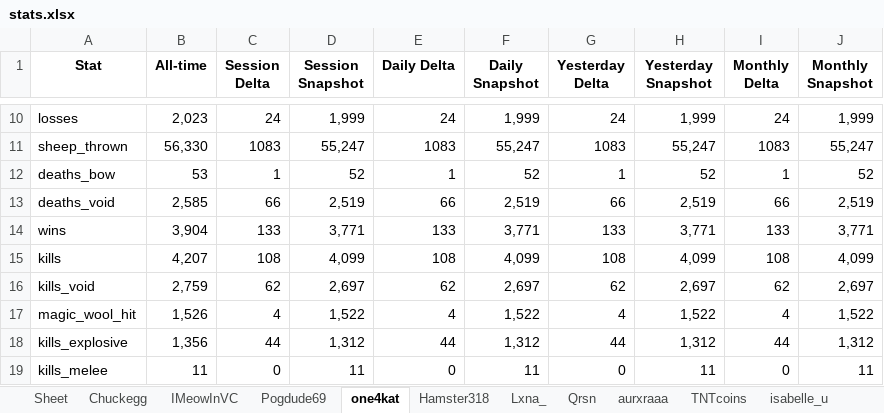
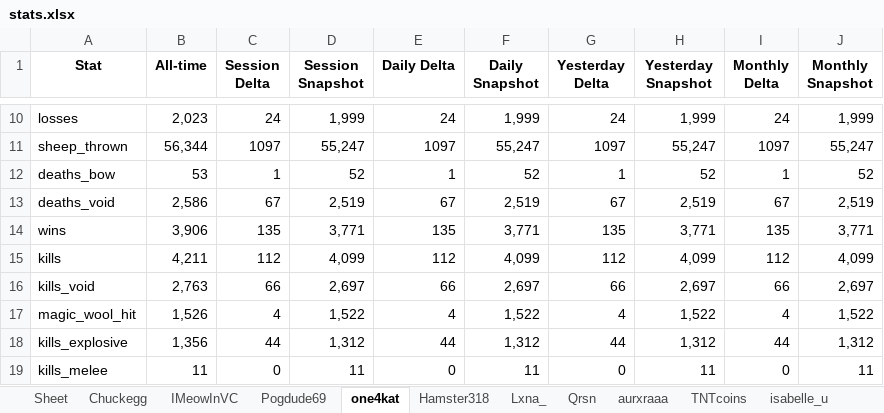
Before and after one commit to Felix2180/Sheep-wars-bot-api, an Excel workbook: stats.xlsx, sheet one4kat, drawn as a sheet; only a part is shown, gaps mark what is left out; values as stored, in another font and other column widths than the file's, no borders; the diff covers the shown part only; the diff names each change by its address in the sheet, - before the commit and + after, or states it on an @@ line.

```diff
--- a/stats.xlsx (sheet one4kat)
+++ b/stats.xlsx (sheet one4kat)
-B11 (All-time): 56,330
+B11 (All-time): 56,344
-C11 (Session Delta): 1083
+C11 (Session Delta): 1097
-E11 (Daily Delta): 1083
+E11 (Daily Delta): 1097
-G11 (Yesterday Delta): 1083
+G11 (Yesterday Delta): 1097
-I11 (Monthly Delta): 1083
+I11 (Monthly Delta): 1097
-B13 (All-time): 2,585
+B13 (All-time): 2,586
-C13 (Session Delta): 66
+C13 (Session Delta): 67
-E13 (Daily Delta): 66
+E13 (Daily Delta): 67
-G13 (Yesterday Delta): 66
+G13 (Yesterday Delta): 67
-I13 (Monthly Delta): 66
+I13 (Monthly Delta): 67
-B14 (All-time): 3,904
+B14 (All-time): 3,906
-C14 (Session Delta): 133
+C14 (Session Delta): 135
-E14 (Daily Delta): 133
+E14 (Daily Delta): 135
-G14 (Yesterday Delta): 133
+G14 (Yesterday Delta): 135
-I14 (Monthly Delta): 133
+I14 (Monthly Delta): 135
-B15 (All-time): 4,207
+B15 (All-time): 4,211
-C15 (Session Delta): 108
+C15 (Session Delta): 112
-E15 (Daily Delta): 108
+E15 (Daily Delta): 112
-G15 (Yesterday Delta): 108
+G15 (Yesterday Delta): 112
-I15 (Monthly Delta): 108
+I15 (Monthly Delta): 112
-B16 (All-time): 2,759
+B16 (All-time): 2,763
-C16 (Session Delta): 62
+C16 (Session Delta): 66
-E16 (Daily Delta): 62
+E16 (Daily Delta): 66
-G16 (Yesterday Delta): 62
+G16 (Yesterday Delta): 66
-I16 (Monthly Delta): 62
+I16 (Monthly Delta): 66
```
Also changed, not shown: 35 edited cells elsewhere in this sheet, other sheet tabs, 5 other files.
